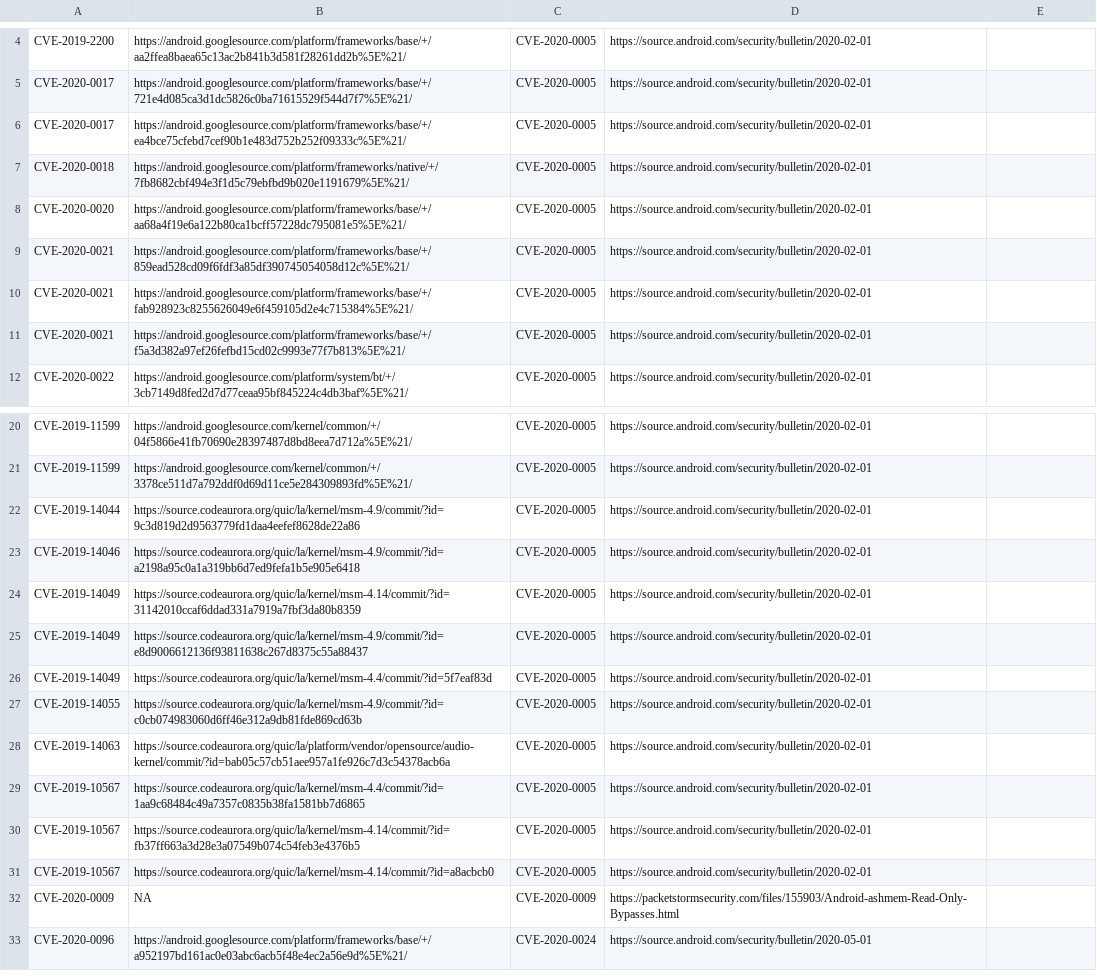
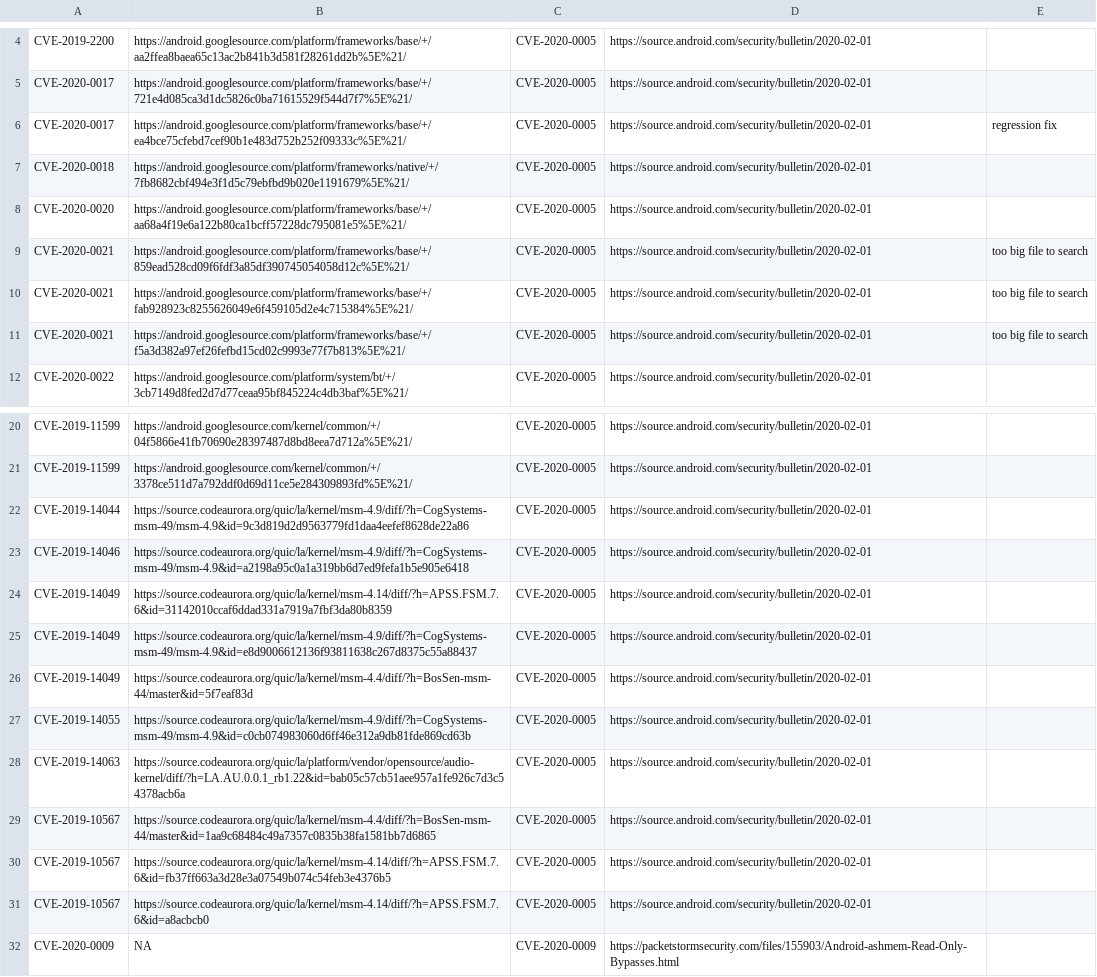
Before and after one commit to anaumchev/cves_with_patches, a CSV file: list.csv, drawn as a sheet; only a part is shown, gaps mark what is left out; the shorter side is filled out with more unchanged rows; the diff names each change by its address in the sheet, - before the commit and + after, or states it on an @@ line.

Commit message:
Fixing codeaurora links

```diff
--- a/list.csv
+++ b/list.csv
-E6: (empty)
+E6: regression fix
-E9:E11: (empty)
+E9:E11: too big file to search
-B22: https://source.codeaurora.org/quic/la/kernel/msm-4.9/commit/?id=9c3d819d2d9563779fd1daa4eefef8628de22a86
+B22: https://source.codeaurora.org/quic/la/kernel/msm-4.9/diff/?h=CogSystems-msm-49/msm-4.9&id=9c3d819d2d9563779fd1daa4eefef8628de22a86
-B23: https://source.codeaurora.org/quic/la/kernel/msm-4.9/commit/?id=a2198a95c0a1a319bb6d7ed9fefa1b5e905e6418
+B23: https://source.codeaurora.org/quic/la/kernel/msm-4.9/diff/?h=CogSystems-msm-49/msm-4.9&id=a2198a95c0a1a319bb6d7ed9fefa1b5e905e6418
-B24: https://source.codeaurora.org/quic/la/kernel/msm-4.14/commit/?id=31142010ccaf6ddad331a7919a7fbf3da80b8359
+B24: https://source.codeaurora.org/quic/la/kernel/msm-4.14/diff/?h=APSS.FSM.7.6&id=31142010ccaf6ddad331a7919a7fbf3da80b8359
-B25: https://source.codeaurora.org/quic/la/kernel/msm-4.9/commit/?id=e8d9006612136f93811638c267d8375c55a88437
+B25: https://source.codeaurora.org/quic/la/kernel/msm-4.9/diff/?h=CogSystems-msm-49/msm-4.9&id=e8d9006612136f93811638c267d8375c55a88437
-B26: https://source.codeaurora.org/quic/la/kernel/msm-4.4/commit/?id=5f7eaf83d
+B26: https://source.codeaurora.org/quic/la/kernel/msm-4.4/diff/?h=BosSen-msm-44/master&id=5f7eaf83d
-B27: https://source.codeaurora.org/quic/la/kernel/msm-4.9/commit/?id=c0cb074983060d6ff46e312a9db81fde869cd63b
+B27: https://source.codeaurora.org/quic/la/kernel/msm-4.9/diff/?h=CogSystems-msm-49/msm-4.9&id=c0cb074983060d6ff46e312a9db81fde869cd63b
-B28: https://source.codeaurora.org/quic/la/platform/vendor/opensource/audio-kernel/commit/?id=bab05c57cb51aee957a1fe926c7d3c54378acb6a
+B28: https://source.codeaurora.org/quic/la/platform/vendor/opensource/audio-kernel/diff/?h=LA.AU.0.0.1_rb1.22&id=bab05c57cb51aee957a1fe926c7d3c54378acb6a
-B29: https://source.codeaurora.org/quic/la/kernel/msm-4.4/commit/?id=1aa9c68484c49a7357c0835b38fa1581bb7d6865
+B29: https://source.codeaurora.org/quic/la/kernel/msm-4.4/diff/?h=BosSen-msm-44/master&id=1aa9c68484c49a7357c0835b38fa1581bb7d6865
-B30: https://source.codeaurora.org/quic/la/kernel/msm-4.14/commit/?id=fb37ff663a3d28e3a07549b074c54feb3e4376b5
+B30: https://source.codeaurora.org/quic/la/kernel/msm-4.14/diff/?h=APSS.FSM.7.6&id=fb37ff663a3d28e3a07549b074c54feb3e4376b5
-B31: https://source.codeaurora.org/quic/la/kernel/msm-4.14/commit/?id=a8acbcb0
+B31: https://source.codeaurora.org/quic/la/kernel/msm-4.14/diff/?h=APSS.FSM.7.6&id=a8acbcb0
```
